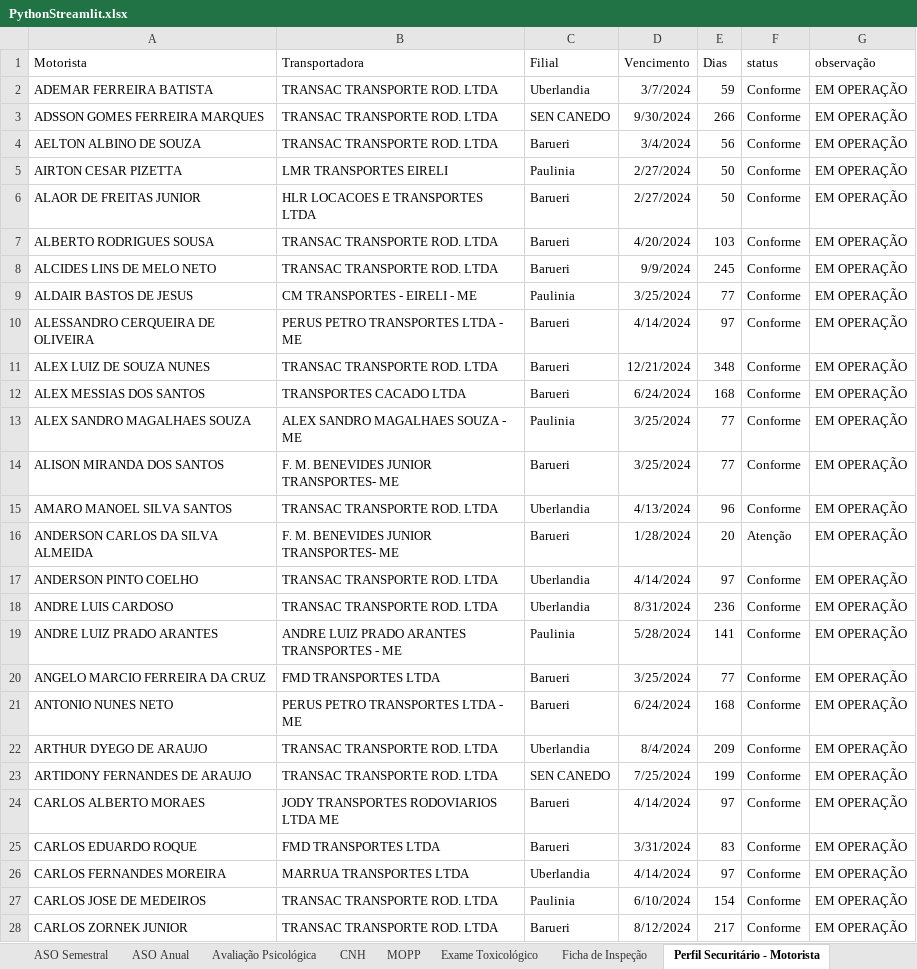
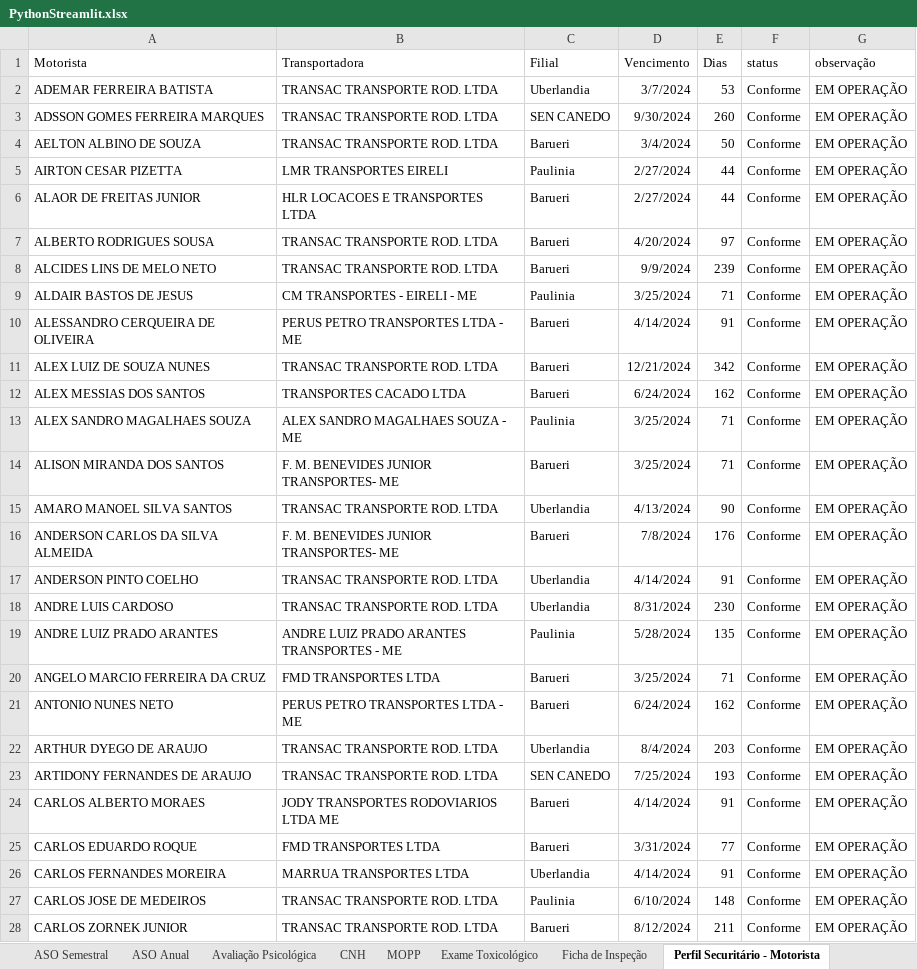
Before and after one commit to Sidneytitan/SupplyStreamlit, an Excel workbook: PythonStreamlit.xlsx, sheet Perfil Securitário - Motorista, drawn as a sheet; only a part is shown; values as stored, in another font and other column widths than the file's, no borders; the diff covers the shown part only; the diff names each change by its address in the sheet, - before the commit and + after, or states it on an @@ line.

```diff
--- a/PythonStreamlit.xlsx (sheet Perfil Securitário - Motorista)
+++ b/PythonStreamlit.xlsx (sheet Perfil Securitário - Motorista)
-E2 (Dias): 59
+E2 (Dias): 53
-E3 (Dias): 266
+E3 (Dias): 260
-E4 (Dias): 56
+E4 (Dias): 50
-E5:E6 (Dias): 50
+E5:E6 (Dias): 44
-E7 (Dias): 103
+E7 (Dias): 97
-E8 (Dias): 245
+E8 (Dias): 239
-E9 (Dias): 77
+E9 (Dias): 71
-E10 (Dias): 97
+E10 (Dias): 91
-E11 (Dias): 348
+E11 (Dias): 342
-E12 (Dias): 168
+E12 (Dias): 162
-E13:E14 (Dias): 77
+E13:E14 (Dias): 71
-E15 (Dias): 96
+E15 (Dias): 90
-D16 (Vencimento): 1/28/2024
+D16 (Vencimento): 7/8/2024
-E16 (Dias): 20
+E16 (Dias): 176
-F16 (status): Atenção
+F16 (status): Conforme
-E17 (Dias): 97
+E17 (Dias): 91
-E18 (Dias): 236
+E18 (Dias): 230
-E19 (Dias): 141
+E19 (Dias): 135
-E20 (Dias): 77
+E20 (Dias): 71
-E21 (Dias): 168
+E21 (Dias): 162
-E22 (Dias): 209
+E22 (Dias): 203
-E23 (Dias): 199
+E23 (Dias): 193
-E24 (Dias): 97
+E24 (Dias): 91
-E25 (Dias): 83
+E25 (Dias): 77
-E26 (Dias): 97
+E26 (Dias): 91
-E27 (Dias): 154
+E27 (Dias): 148
-E28 (Dias): 217
+E28 (Dias): 211
```
Also changed, not shown: 1 added row and 168 edited cells elsewhere in this sheet, sheet Pesquisa Pontuação CNH, sheet ANTT, sheet Perfil Securitário - Veículo, sheet CIV, sheet CRLV, sheet CVV - Aferição, 14 more sheets, formulas that keep their value, 1 other file.
